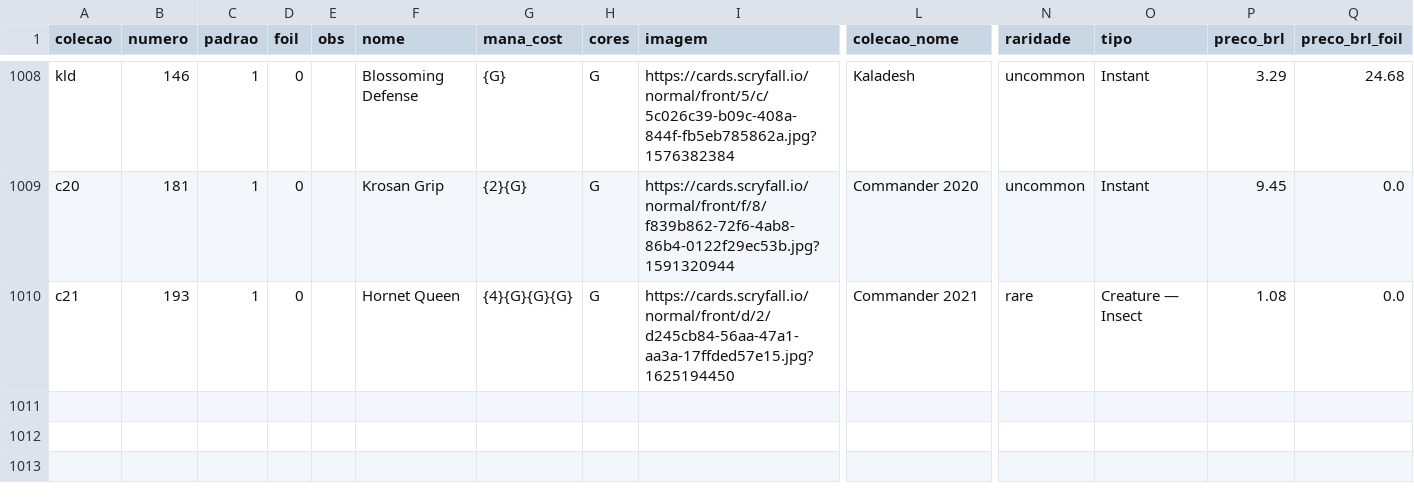
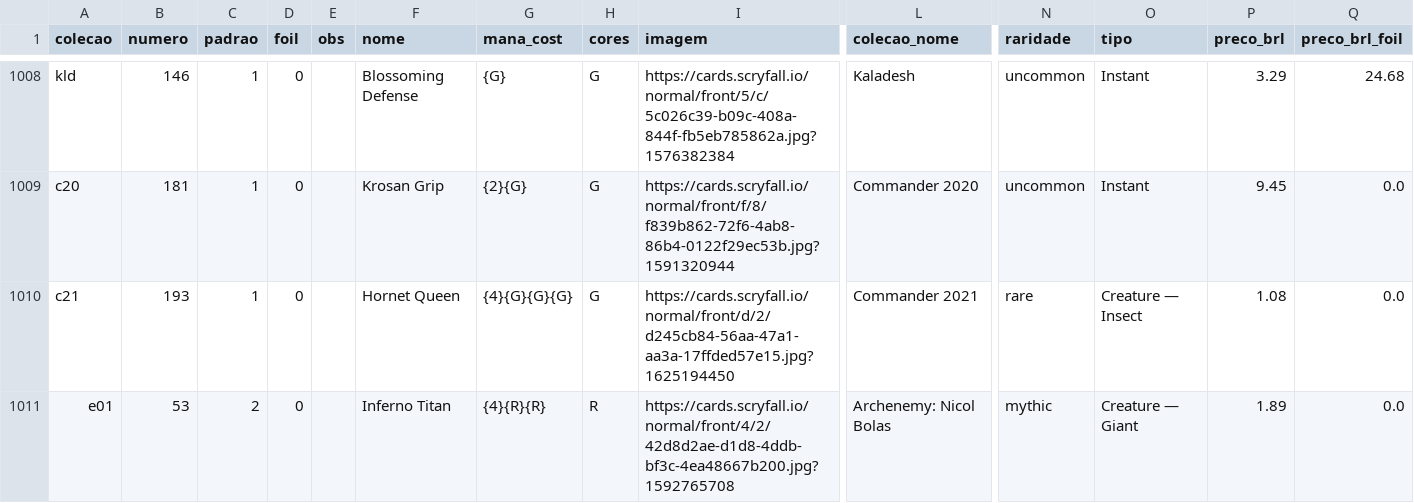
Before and after one commit to a-ruivo/mtg-cards-price-via-scryfall-api, a CSV file: cartas_magic_detalhadas.csv, drawn as a sheet; only a part is shown, gaps mark what is left out; rows hold the shown columns only; the diff names each change by its address in the sheet, - before the commit and + after, or states it on an @@ line.

Commit message:
Atualização incremental via Streamlit

```diff
--- a/cartas_magic_detalhadas.csv
+++ b/cartas_magic_detalhadas.csv
+row 1011: e01 | 53 | 2 | 0 |  | Inferno Titan | {4}{R}{R} | R | https://cards.scryfall.io/normal/front/4/2/42d8d2ae-d1d8-4ddb-bf3c-4ea48667b200.jpg?1592765708 | Archenemy: Nicol Bolas | mythic | Creature — Giant | 1.89 | 0.0
```
